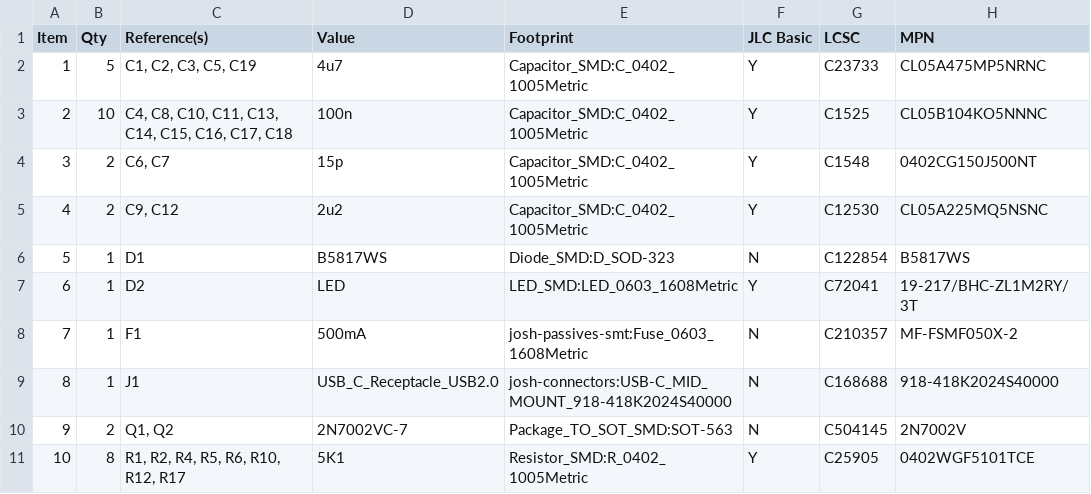
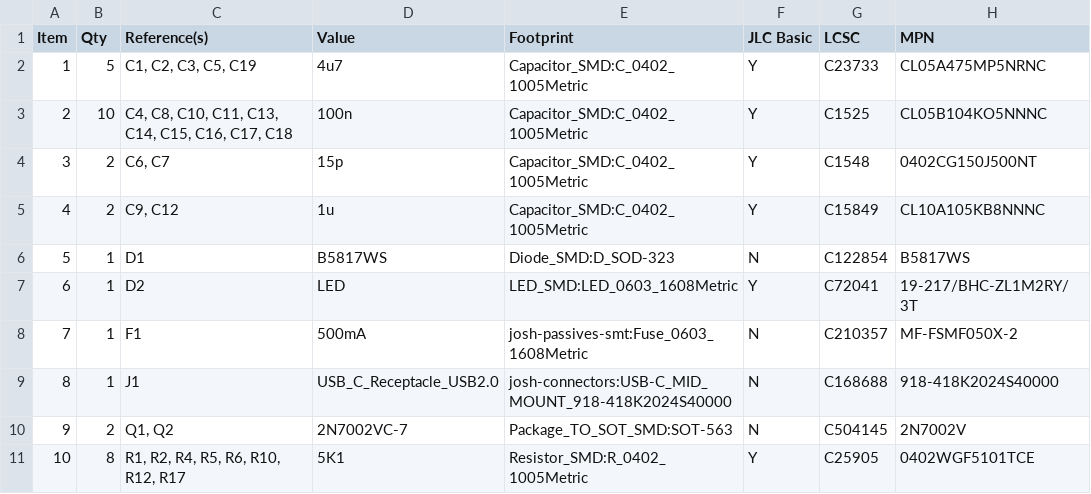
Before and after one commit to joshajohnson/sea-picro, a CSV file: hardware/0.2-ext/outputs/sea-picro-bom.csv, drawn as a sheet; only a part is shown; the diff names each change by its address in the sheet, - before the commit and + after, or states it on an @@ line.

```diff
--- a/hardware/0.2-ext/outputs/sea-picro-bom.csv
+++ b/hardware/0.2-ext/outputs/sea-picro-bom.csv
-D5 (Value): 2u2
+D5 (Value): 1u
-G5 (LCSC): C12530
+G5 (LCSC): C15849
-H5 (MPN): CL05A225MQ5NSNC
+H5 (MPN): CL10A105KB8NNNC
```
Also changed, not shown: 24 other files.
